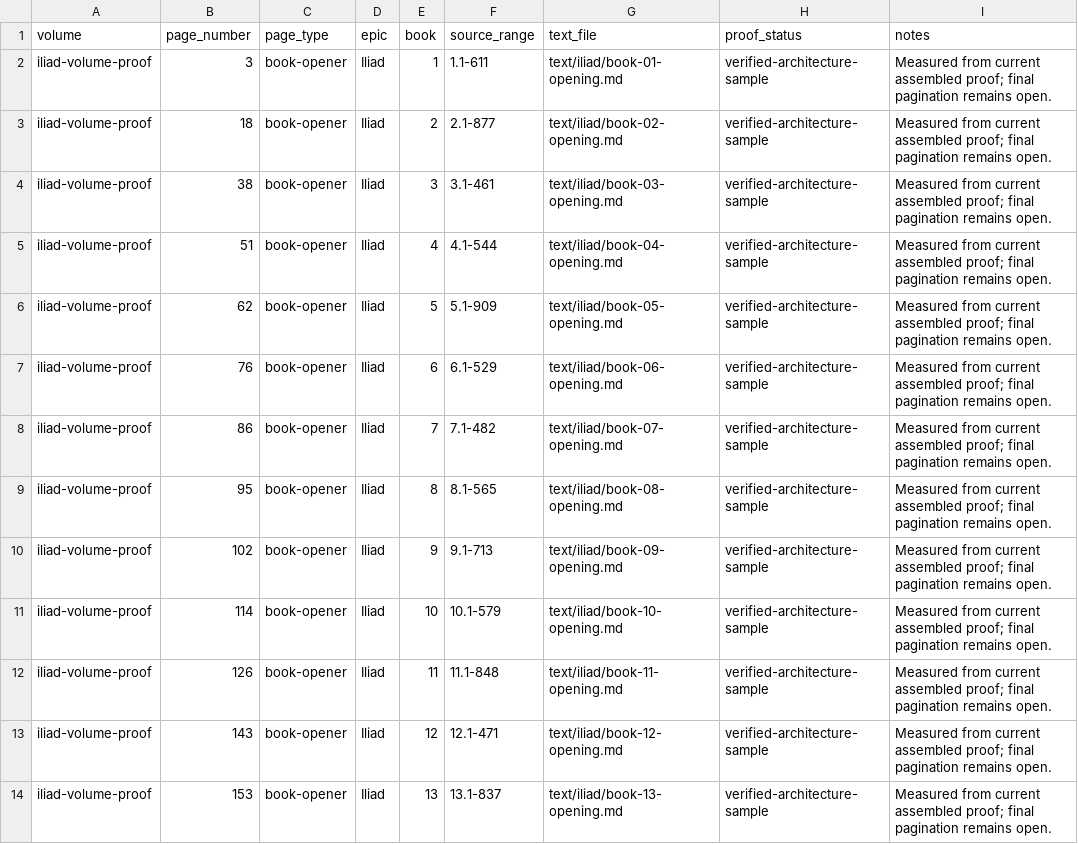
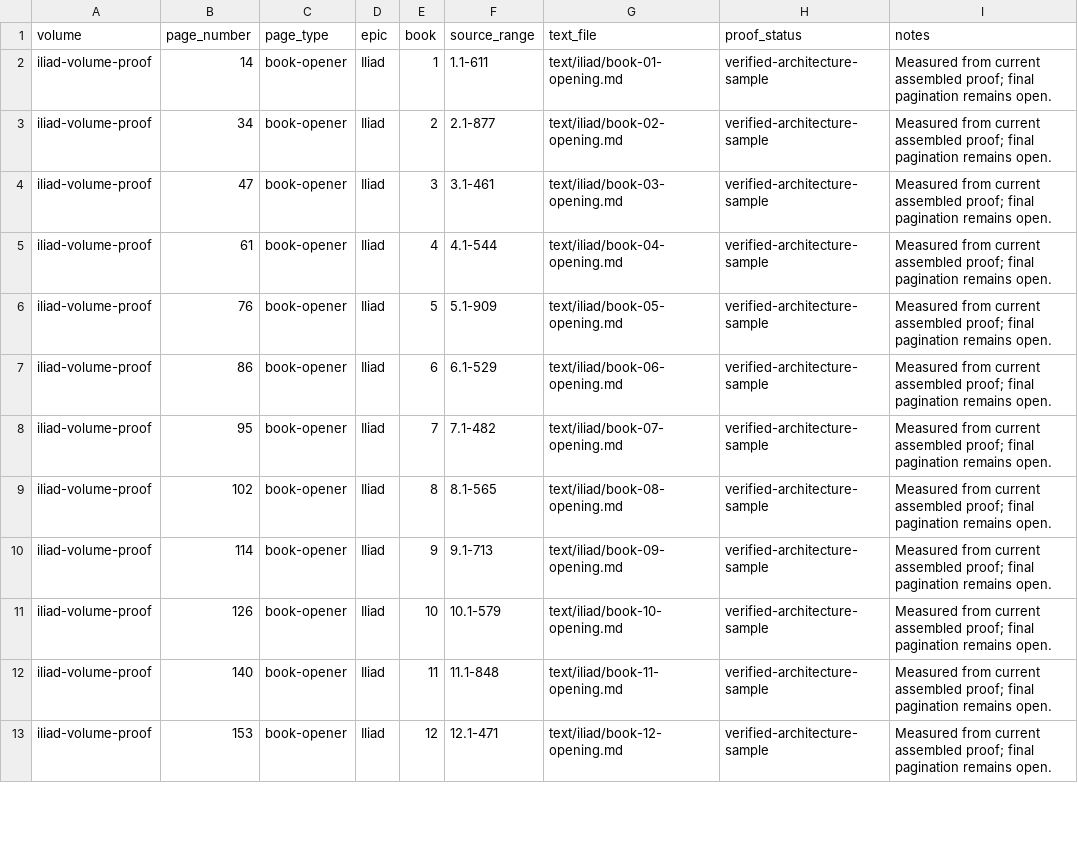
Before and after one commit to CastaliaInstitute/inq-homer-blake, a CSV file: design/volume-proof-book-starts.csv, drawn as a sheet; only a part is shown; the diff covers the shown part only.

```diff
--- a/design/volume-proof-book-starts.csv
+++ b/design/volume-proof-book-starts.csv
@@ -1,14 +1,13 @@
 volume,page_number,page_type,epic,book,source_range,text_file,proof_status,notes
-iliad-volume-proof,3,book-opener,Iliad,1,1.1-611,text/iliad/book-01-opening.md,verified-architecture-sample,Measured from current assembled proof; final pagination remains open.
-iliad-volume-proof,18,book-opener,Iliad,2,2.1-877,text/iliad/book-02-opening.md,verified-architecture-sample,Measured from current assembled proof; final pagination remains open.
-iliad-volume-proof,38,book-opener,Iliad,3,3.1-461,text/iliad/book-03-opening.md,verified-architecture-sample,Measured from current assembled proof; final pagination remains open.
-iliad-volume-proof,51,book-opener,Iliad,4,4.1-544,text/iliad/book-04-opening.md,verified-architecture-sample,Measured from current assembled proof; final pagination remains open.
-iliad-volume-proof,62,book-opener,Iliad,5,5.1-909,text/iliad/book-05-opening.md,verified-architecture-sample,Measured from current assembled proof; final pagination remains open.
-iliad-volume-proof,76,book-opener,Iliad,6,6.1-529,text/iliad/book-06-opening.md,verified-architecture-sample,Measured from current assembled proof; final pagination remains open.
-iliad-volume-proof,86,book-opener,Iliad,7,7.1-482,text/iliad/book-07-opening.md,verified-architecture-sample,Measured from current assembled proof; final pagination remains open.
-iliad-volume-proof,95,book-opener,Iliad,8,8.1-565,text/iliad/book-08-opening.md,verified-architecture-sample,Measured from current assembled proof; final pagination remains open.
-iliad-volume-proof,102,book-opener,Iliad,9,9.1-713,text/iliad/book-09-opening.md,verified-architecture-sample,Measured from current assembled proof; final pagination remains open.
-iliad-volume-proof,114,book-opener,Iliad,10,10.1-579,text/iliad/book-10-opening.md,verified-architecture-sample,Measured from current assembled proof; final pagination remains open.
-iliad-volume-proof,126,book-opener,Iliad,11,11.1-848,text/iliad/book-11-opening.md,verified-architecture-sample,Measured from current assembled proof; final pagination remains open.
-iliad-volume-proof,143,book-opener,Iliad,12,12.1-471,text/iliad/book-12-opening.md,verified-architecture-sample,Measured from current assembled proof; final pagination remains open.
-iliad-volume-proof,153,book-opener,Iliad,13,13.1-837,text/iliad/book-13-opening.md,verified-architecture-sample,Measured from current assembled proof; final pagination remains open.
+iliad-volume-proof,14,book-opener,Iliad,1,1.1-611,text/iliad/book-01-opening.md,verified-architecture-sample,Measured from current assembled proof; final pagination remains open.
+iliad-volume-proof,34,book-opener,Iliad,2,2.1-877,text/iliad/book-02-opening.md,verified-architecture-sample,Measured from current assembled proof; final pagination remains open.
+iliad-volume-proof,47,book-opener,Iliad,3,3.1-461,text/iliad/book-03-opening.md,verified-architecture-sample,Measured from current assembled proof; final pagination remains open.
+iliad-volume-proof,61,book-opener,Iliad,4,4.1-544,text/iliad/book-04-opening.md,verified-architecture-sample,Measured from current assembled proof; final pagination remains open.
+iliad-volume-proof,76,book-opener,Iliad,5,5.1-909,text/iliad/book-05-opening.md,verified-architecture-sample,Measured from current assembled proof; final pagination remains open.
+iliad-volume-proof,86,book-opener,Iliad,6,6.1-529,text/iliad/book-06-opening.md,verified-architecture-sample,Measured from current assembled proof; final pagination remains open.
+iliad-volume-proof,95,book-opener,Iliad,7,7.1-482,text/iliad/book-07-opening.md,verified-architecture-sample,Measured from current assembled proof; final pagination remains open.
+iliad-volume-proof,102,book-opener,Iliad,8,8.1-565,text/iliad/book-08-opening.md,verified-architecture-sample,Measured from current assembled proof; final pagination remains open.
+iliad-volume-proof,114,book-opener,Iliad,9,9.1-713,text/iliad/book-09-opening.md,verified-architecture-sample,Measured from current assembled proof; final pagination remains open.
+iliad-volume-proof,126,book-opener,Iliad,10,10.1-579,text/iliad/book-10-opening.md,verified-architecture-sample,Measured from current assembled proof; final pagination remains open.
+iliad-volume-proof,140,book-opener,Iliad,11,11.1-848,text/iliad/book-11-opening.md,verified-architecture-sample,Measured from current assembled proof; final pagination remains open.
+iliad-volume-proof,153,book-opener,Iliad,12,12.1-471,text/iliad/book-12-opening.md,verified-architecture-sample,Measured from current assembled proof; final pagination remains open.
```
Also changed, not shown: 1 added row and 58 edited cells elsewhere in this file, text/meter-report.csv, 11 other files.
